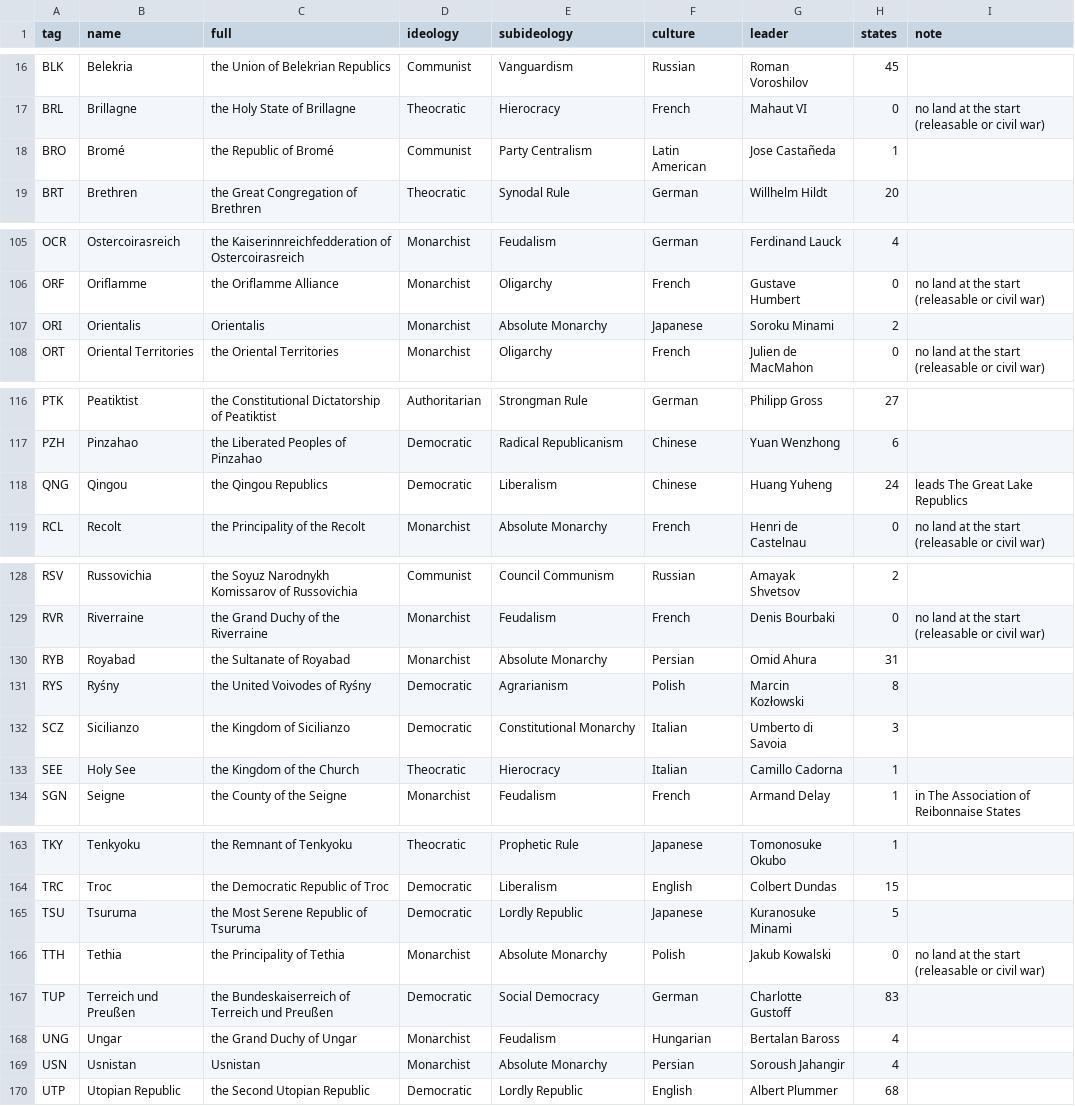
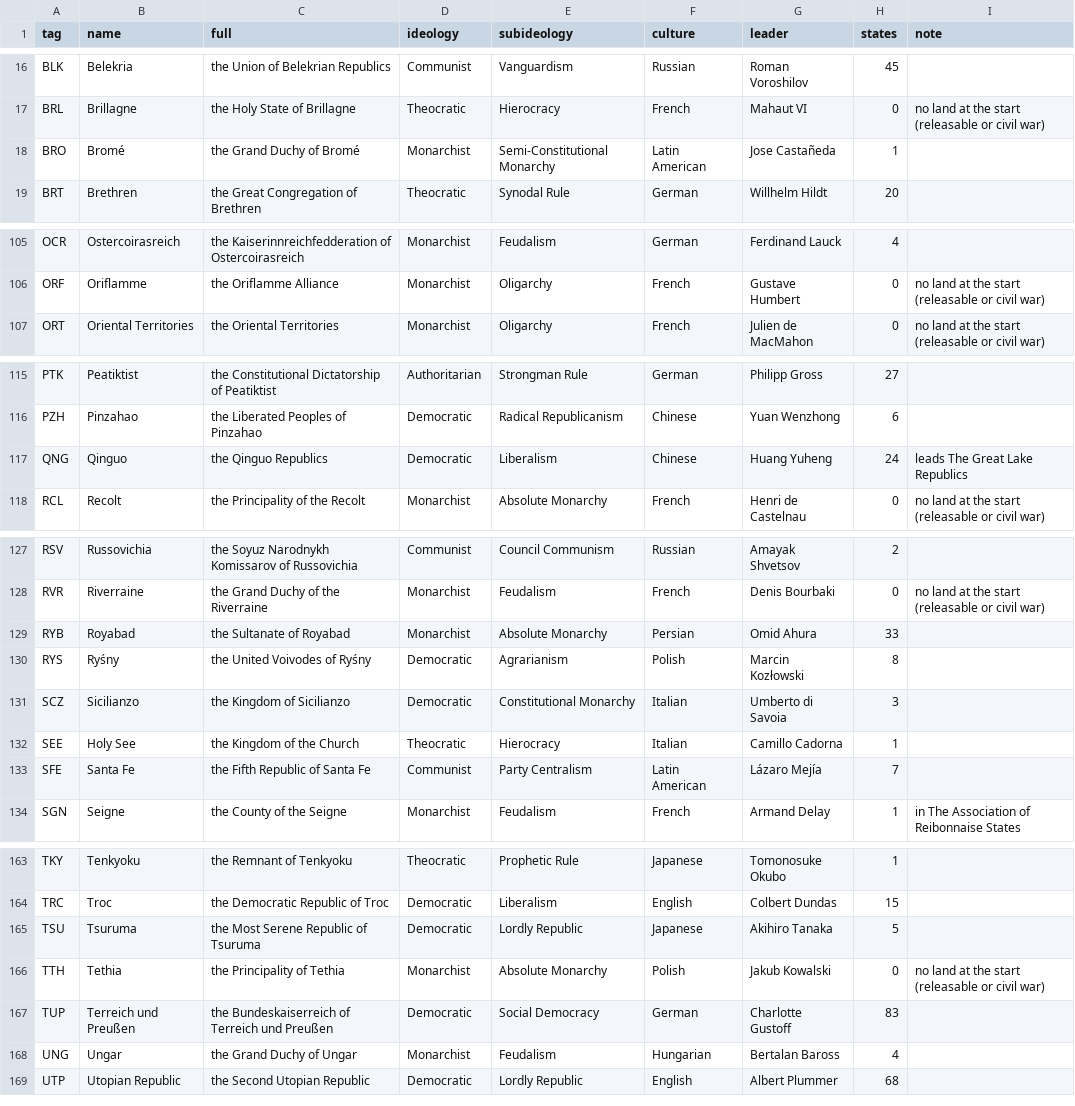
Before and after one commit to Rouental/Valsora-HOI4, a CSV file: dist/countries.csv, drawn as a sheet; only a part is shown, gaps mark what is left out; the diff covers the shown part only.

```diff
--- a/dist/countries.csv
+++ b/dist/countries.csv
@@ -17,3 +17,3 @@ BLK,Belekria,the Union of Belekrian Republics,Communist,Vanguardism,Russian,Roma
 BRL,Brillagne,the Holy State of Brillagne,Theocratic,Hierocracy,French,Mahaut VI,0,no land at the start (releasable or civil war)
-BRO,Bromé,the Republic of Bromé,Communist,Party Centralism,Latin American,Jose Castañeda,1,
+BRO,Bromé,the Grand Duchy of Bromé,Monarchist,Semi-Constitutional Monarchy,Latin American,Jose Castañeda,1,
 BRT,Brethren,the Great Congregation of Brethren,Theocratic,Synodal Rule,German,Willhelm Hildt,20,
@@ -106,3 +106,2 @@ OCR,Ostercoirasreich,the Kaiserinnreichfedderation of Ostercoirasreich,Monarchis
 ORF,Oriflamme,the Oriflamme Alliance,Monarchist,Oligarchy,French,Gustave Humbert,0,no land at the start (releasable or civil war)
-ORI,Orientalis,Orientalis,Monarchist,Absolute Monarchy,Japanese,Soroku Minami,2,
 ORT,Oriental Territories,the Oriental Territories,Monarchist,Oligarchy,French,Julien de MacMahon,0,no land at the start (releasable or civil war)
@@ -117,3 +116,3 @@ PTK,Peatiktist,the Constitutional Dictatorship of Peatiktist,Authoritarian,Stron
 PZH,Pinzahao,the Liberated Peoples of Pinzahao,Democratic,Radical Republicanism,Chinese,Yuan Wenzhong,6,
-QNG,Qingou,the Qingou Republics,Democratic,Liberalism,Chinese,Huang Yuheng,24,leads The Great Lake Republics
+QNG,Qinguo,the Qinguo Republics,Democratic,Liberalism,Chinese,Huang Yuheng,24,leads The Great Lake Republics
 RCL,Recolt,the Principality of the Recolt,Monarchist,Absolute Monarchy,French,Henri de Castelnau,0,no land at the start (releasable or civil war)
@@ -129,3 +128,3 @@ RSV,Russovichia,the Soyuz Narodnykh Komissarov of Russovichia,Communist,Council
 RVR,Riverraine,the Grand Duchy of the Riverraine,Monarchist,Feudalism,French,Denis Bourbaki,0,no land at the start (releasable or civil war)
-RYB,Royabad,the Sultanate of Royabad,Monarchist,Absolute Monarchy,Persian,Omid Ahura,31,
+RYB,Royabad,the Sultanate of Royabad,Monarchist,Absolute Monarchy,Persian,Omid Ahura,33,
 RYS,Ryśny,the United Voivodes of Ryśny,Democratic,Agrarianism,Polish,Marcin Kozłowski,8,
@@ -133,2 +132,3 @@ SCZ,Sicilianzo,the Kingdom of Sicilianzo,Democratic,Constitutional Monarchy,Ital
 SEE,Holy See,the Kingdom of the Church,Theocratic,Hierocracy,Italian,Camillo Cadorna,1,
+SFE,Santa Fe,the Fifth Republic of Santa Fe,Communist,Party Centralism,Latin American,Lázaro Mejía,7,
 SGN,Seigne,the County of the Seigne,Monarchist,Feudalism,French,Armand Delay,1,in The Association of Reibonnaise States
@@ -164,3 +164,3 @@ TKY,Tenkyoku,the Remnant of Tenkyoku,Theocratic,Prophetic Rule,Japanese,Tomonosu
 TRC,Troc,the Democratic Republic of Troc,Democratic,Liberalism,English,Colbert Dundas,15,
-TSU,Tsuruma,the Most Serene Republic of Tsuruma,Democratic,Lordly Republic,Japanese,Kuranosuke Minami,5,
+TSU,Tsuruma,the Most Serene Republic of Tsuruma,Democratic,Lordly Republic,Japanese,Akihiro Tanaka,5,
 TTH,Tethia,the Principality of Tethia,Monarchist,Absolute Monarchy,Polish,Jakub Kowalski,0,no land at the start (releasable or civil war)
@@ -168,3 +168,2 @@ TUP,Terreich und Preußen,the Bundeskaiserreich of Terreich und Preußen,Democra
 UNG,Ungar,the Grand Duchy of Ungar,Monarchist,Feudalism,Hungarian,Bertalan Baross,4,
-USN,Usnistan,Usnistan,Monarchist,Absolute Monarchy,Persian,Soroush Jahangir,4,
 UTP,Utopian Republic,the Second Utopian Republic,Democratic,Lordly Republic,English,Albert Plummer,68,
```
Also changed, not shown: 2 edited cells elsewhere in this file, 27 other files.
